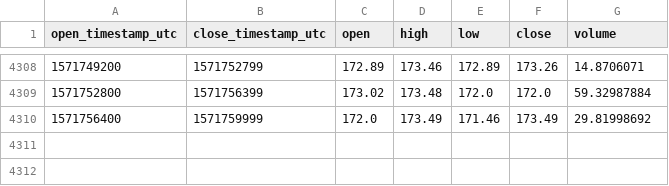
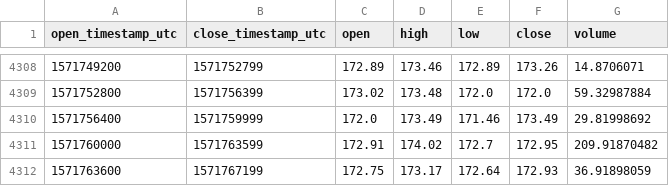
Before and after one commit to cryptobigbro/coinbasepro-ETH-USDC, a CSV file: coinbasepro-ETH-USDC-1h.csv, drawn as a sheet; only a part is shown, gaps mark what is left out.

Commit message:
Update OHLCV data.

```diff
--- a/coinbasepro-ETH-USDC-1h.csv
+++ b/coinbasepro-ETH-USDC-1h.csv
@@ -4310 +4310,3 @@ open_timestamp_utc,close_timestamp_utc,open,high,low,close,volume
 1571756400,1571759999,172.0,173.49,171.46,173.49,29.81998692
+1571760000,1571763599,172.91,174.02,172.7,172.95,209.91870482
+1571763600,1571767199,172.75,173.17,172.64,172.93,36.91898059
```
Also changed, not shown: 1 other file.
